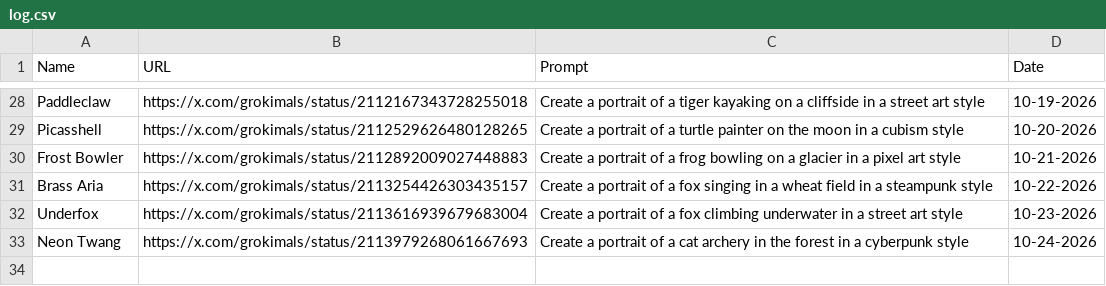
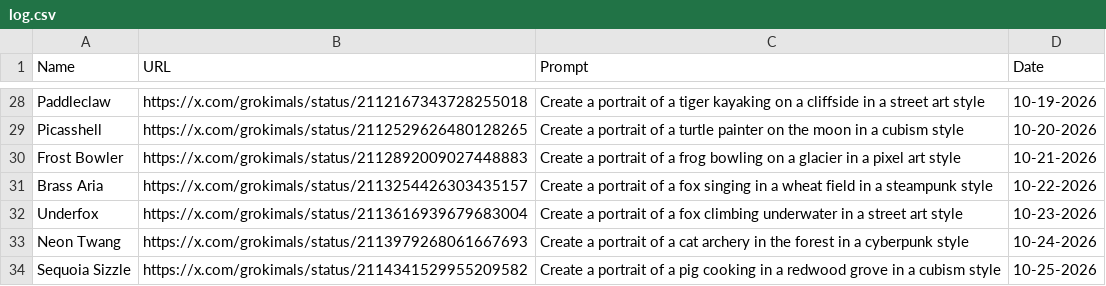
Before and after one commit to johnnycchapman/Grokimals, a CSV file: log.csv, drawn as a sheet; only a part is shown, gaps mark what is left out; the diff names each change by its address in the sheet, - before the commit and + after, or states it on an @@ line.

```diff
--- a/log.csv
+++ b/log.csv
+row 34: Sequoia Sizzle | https://x.com/grokimals/status/2114341529955209582 | Create a portrait of a pig cooking in a redwood grove in a cubism style | 10-25-2026
```
